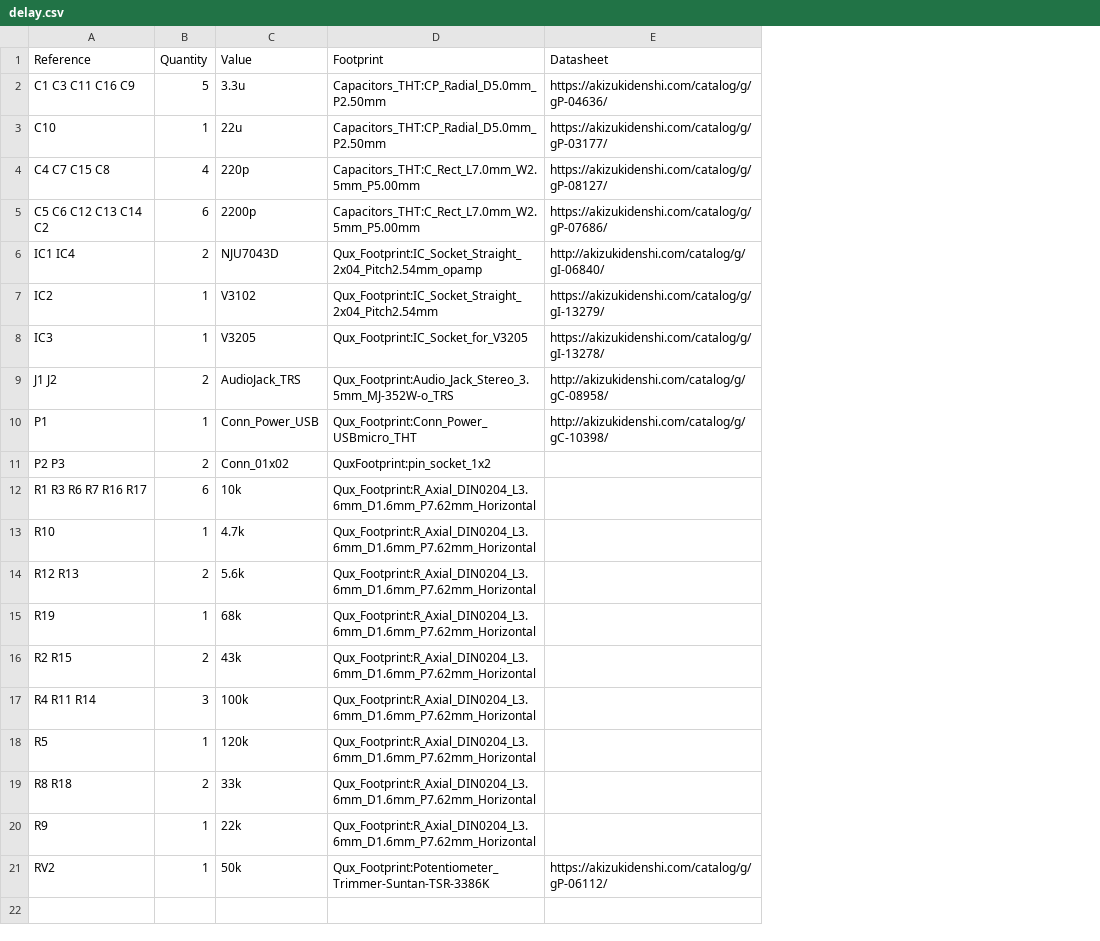
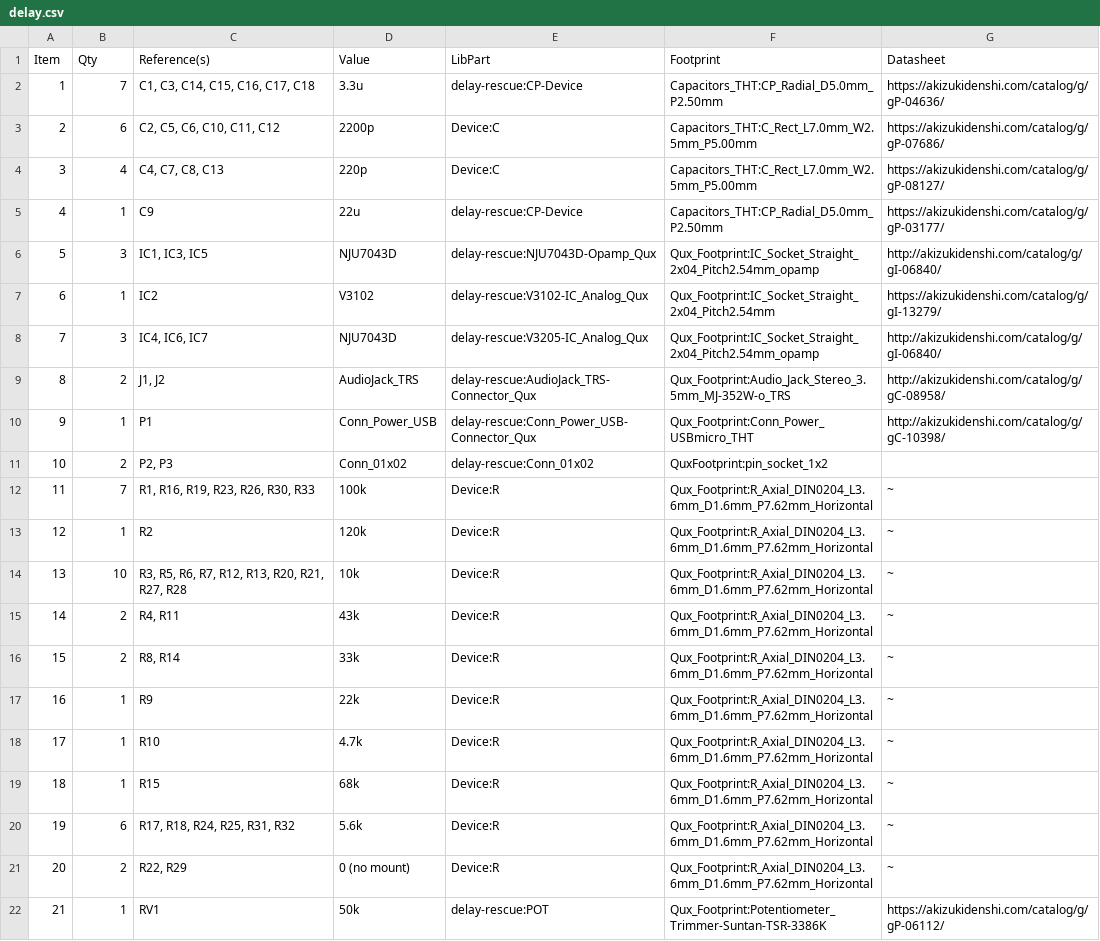
Before and after one commit to Qux/schematics, a CSV file: delay/delay.csv, drawn as a sheet; removed rows and columns are numbered as before the commit, all else as after; the diff names each change by its address in the sheet, - before the commit and + after, or states it on an @@ line.

Commit message:
update BOM of delay

```diff
--- a/delay/delay.csv
+++ b/delay/delay.csv
-column A (Reference), rows 2-3: C1 C3 C11 C16 C9 | C10; rows 6-7: IC1 IC4 | IC2; rows 9-11: J1 J2 | P1 | P2 P3; rows 17-21: R4 R11 R14 | R5 | R8 R18 | R9 | RV2
+column A (Item), row 2: 1; rows 5-7: 4 | 5 | 6; rows 9-13: 8 | 9 | 10 | 11 | 12; rows 16-17: 15 | 16; row 22: 21
+column C (Reference(s)), row 2: C1, C3, C14, C15, C16, C17, C18; rows 5-7: C9 | IC1, IC3, IC5 | IC2; rows 9-13: J1, J2 | P1 | P2, P3 | R1, R16, R19, R23, R26, R30, R33 | R2; rows 16-17: R8, R14 | R9; row 22: RV1
+column E (LibPart), row 2: delay-rescue:CP-Device; rows 5-7: delay-rescue:CP-Device | delay-rescue:NJU7043D-Opamp_Qux | delay-rescue:V3102-IC_Analog_Qux; rows 9-13: delay-rescue:AudioJack_TRS-Connector_Qux | delay-rescue:Conn_Power_USB-Connector_Qux | delay-rescue:Conn_01x02 | Device:R | Device:R; rows 16-17: Device:R | Device:R; row 22: delay-rescue:POT
-B1: Quantity
+B1: Qty
-B2 (Qty): 5
+B2 (Qty): 7
@@ row 5 moved to row 3: 2 @@
-B6 (Qty): 2
+B6 (Qty): 3
-row 8: IC3 | 1 | V3205 | Qux_Footprint:IC_Socket_for_V3205 | https://akizukidenshi.com/catalog/g/gI-13278/
+row 8: 7 | 3 | IC4, IC6, IC7 | NJU7043D | delay-rescue:V3205-IC_Analog_Qux | Qux_Footprint:IC_Socket_Straight_2x04_Pitch2.54mm_opamp | http://akizukidenshi.com/catalog/g/gI-06840/
-row 12: R1 R3 R6 R7 R16 R17 | 6 | 10k | Qux_Footprint:R_Axial_DIN0204_L3.6mm_D1.6mm_P7.62mm_Horizontal
-row 13: R10 | 1 | 4.7k | Qux_Footprint:R_Axial_DIN0204_L3.6mm_D1.6mm_P7.62mm_Horizontal
-row 14: R12 R13 | 2 | 5.6k | Qux_Footprint:R_Axial_DIN0204_L3.6mm_D1.6mm_P7.62mm_Horizontal
-row 15: R19 | 1 | 68k | Qux_Footprint:R_Axial_DIN0204_L3.6mm_D1.6mm_P7.62mm_Horizontal
-row 16: R2 R15 | 2 | 43k | Qux_Footprint:R_Axial_DIN0204_L3.6mm_D1.6mm_P7.62mm_Horizontal
-B12 (Qty): 3
+B12 (Qty): 7
-G12:G13 (Datasheet): (empty)
+G12:G13 (Datasheet): ~
+row 14: 13 | 10 | R3, R5, R6, R7, R12, R13, R20, R21, R27, R28 | 10k | Device:R | Qux_Footprint:R_Axial_DIN0204_L3.6mm_D1.6mm_P7.62mm_Horizontal | ~
+row 15: 14 | 2 | R4, R11 | 43k | Device:R | Qux_Footprint:R_Axial_DIN0204_L3.6mm_D1.6mm_P7.62mm_Horizontal | ~
-G16:G17 (Datasheet): (empty)
+G16:G17 (Datasheet): ~
+row 18: 17 | 1 | R10 | 4.7k | Device:R | Qux_Footprint:R_Axial_DIN0204_L3.6mm_D1.6mm_P7.62mm_Horizontal | ~
+row 19: 18 | 1 | R15 | 68k | Device:R | Qux_Footprint:R_Axial_DIN0204_L3.6mm_D1.6mm_P7.62mm_Horizontal | ~
+row 20: 19 | 6 | R17, R18, R24, R25, R31, R32 | 5.6k | Device:R | Qux_Footprint:R_Axial_DIN0204_L3.6mm_D1.6mm_P7.62mm_Horizontal | ~
+row 21: 20 | 2 | R22, R29 | 0 (no mount) | Device:R | Qux_Footprint:R_Axial_DIN0204_L3.6mm_D1.6mm_P7.62mm_Horizontal | ~
```
